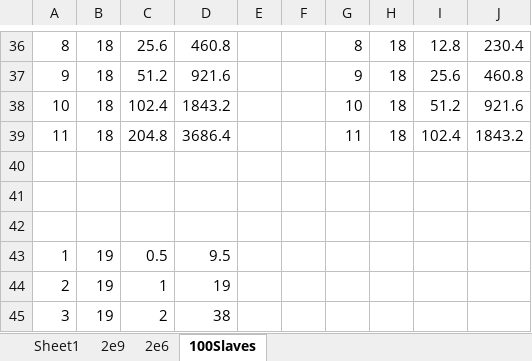
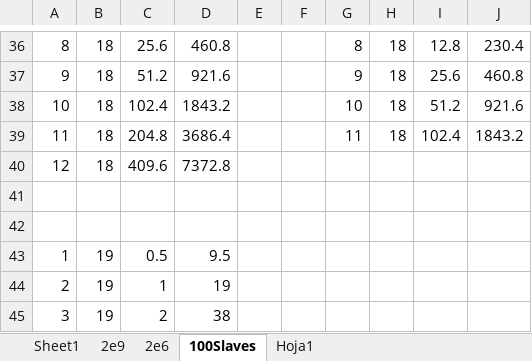
Before and after one commit to sergi-reus-code/rou_2021, an Excel workbook: temp/calculos.xlsx, sheet 100Slaves, drawn as a sheet; only a part is shown, gaps mark what is left out; values as stored, in another font and other column widths than the file's, no borders; the diff names each change by its address in the sheet, - before the commit and + after, or states it on an @@ line.

```diff
--- a/temp/calculos.xlsx (sheet 100Slaves)
+++ b/temp/calculos.xlsx (sheet 100Slaves)
+sheet tab: Hoja1
-row 40: (empty)
+row 40: 12 | 18 | 409.6 | 7372.8
```
Also changed, not shown: 10 other files.
